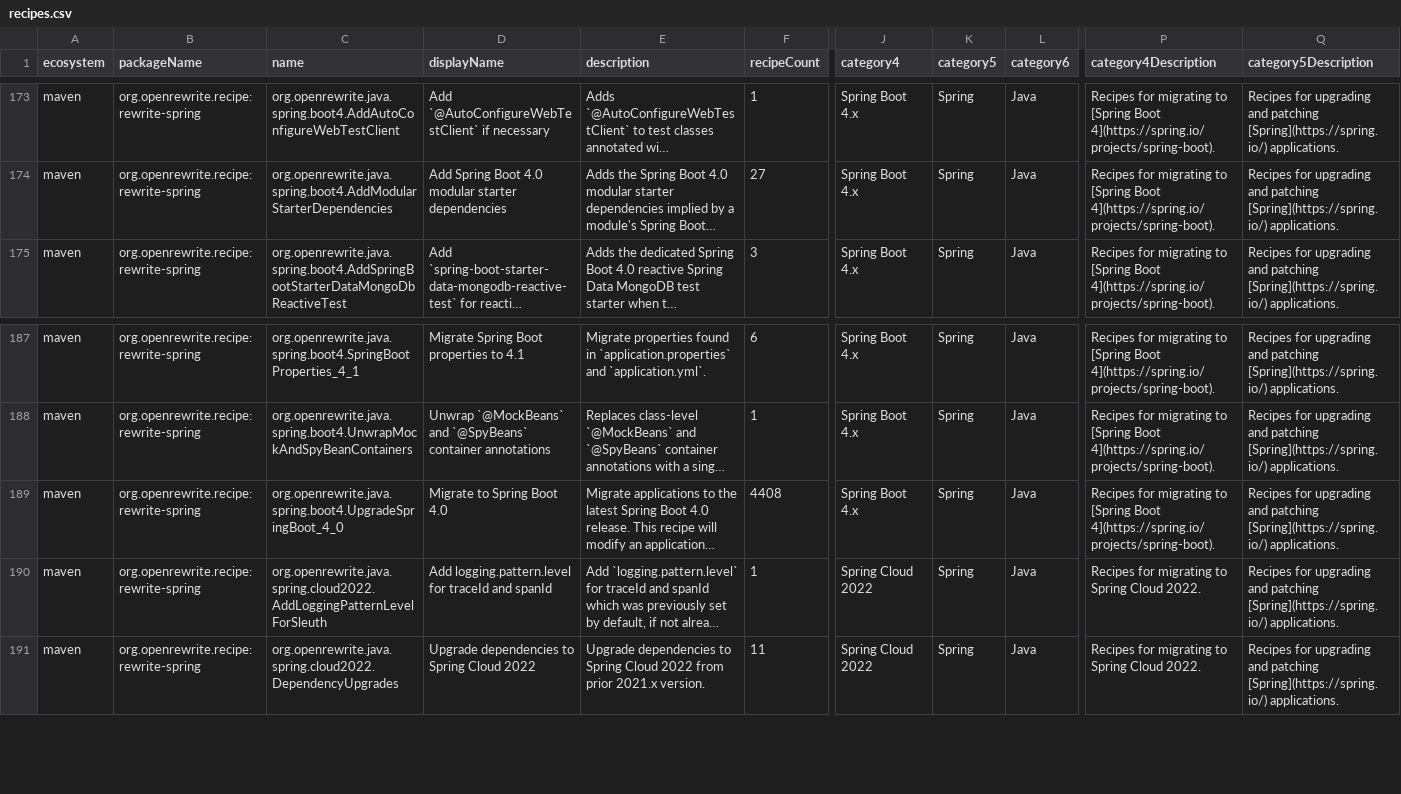
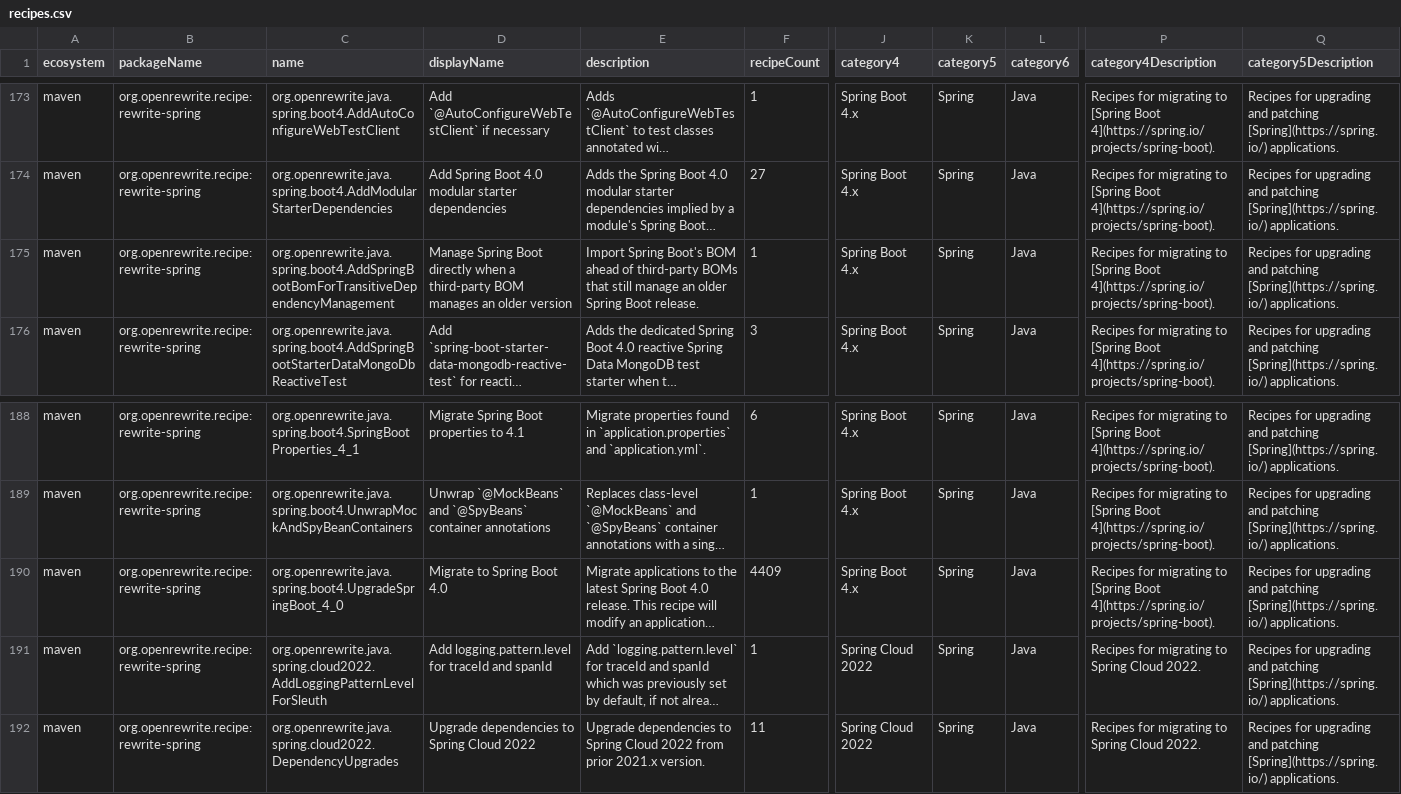
Before and after one commit to openrewrite/rewrite-spring, a CSV file: src/main/resources/META-INF/rewrite/recipes.csv, drawn as a sheet; only a part is shown, gaps mark what is left out; long unchanged cells end in …; addresses are those after the commit; rows hold the shown columns only; the diff names each change by its address in the sheet, - before the commit and + after, or states it on an @@ line.

Commit message:
transitive-boot-bom-not-upgraded: reject targets outside Boot 4

```diff
--- a/src/main/resources/META-INF/rewrite/recipes.csv
+++ b/src/main/resources/META-INF/rewrite/recipes.csv
+row 175: maven | org.openrewrite.recipe:rewrite-spring | org.openrewrite.java.spring.boot4.AddSpringBootBomForTransitiveDependencyManagement | Manage Spring Boot directly when a third-party BOM manages an older version | Import Spring Boot's BOM ahead of third-party BOMs that still manage an older Spring Boot release. | 1 | Spring Boot 4.x | Spring | Java | Recipes for migrating to [Spring Boot 4](https://spring.io/projects/spring-boot). | Recipes for upgrading and patching [Spring](https://spring.io/) applications.
-F190 (recipeCount): 4408
+F190 (recipeCount): 4409
```
Also changed, not shown: 2 other files.
